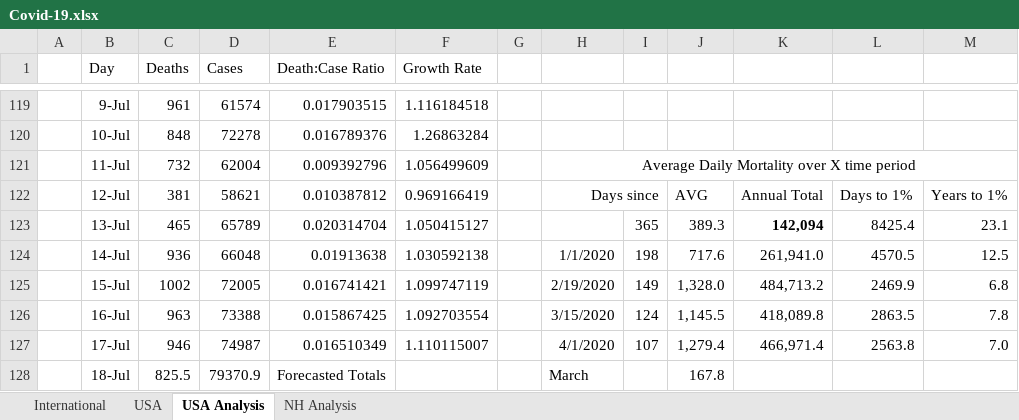
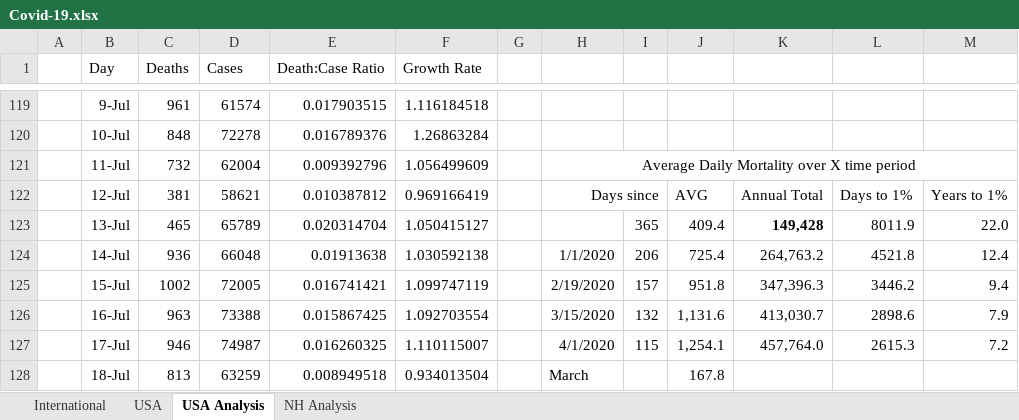
Before and after one commit to jonathancummings/SomeCovidAnalyses, an Excel workbook: Covid-19.xlsx, sheet USA Analysis, drawn as a sheet; only a part is shown, gaps mark what is left out; values as stored, in another font and other column widths than the file's, no borders; charts and pictures and conditional formats not drawn; the diff covers the shown part only; the diff names each change by its address in the sheet, - before the commit and + after, or states it on an @@ line.

```diff
--- a/Covid-19.xlsx (sheet USA Analysis)
+++ b/Covid-19.xlsx (sheet USA Analysis)
-J123: 389.3
+J123: 409.4
-K123: 142,094
+K123: 149,428
-L123: 8425.4
+L123: 8011.9
-M123: 23.1
+M123: 22.0
-I124: 198
+I124: 206
-J124: 717.6
+J124: 725.4
-K124: 261,941.0
+K124: 264,763.2
-L124: 4570.5
+L124: 4521.8
-M124: 12.5
+M124: 12.4
-I125: 149
+I125: 157
-J125: 1,328.0
+J125: 951.8
-K125: 484,713.2
+K125: 347,396.3
-L125: 2469.9
+L125: 3446.2
-M125: 6.8
+M125: 9.4
-I126: 124
+I126: 132
-J126: 1,145.5
+J126: 1,131.6
-K126: 418,089.8
+K126: 413,030.7
-L126: 2863.5
+L126: 2898.6
-M126: 7.8
+M126: 7.9
-E127 (Death:Case Ratio): 0.016510349
+E127 (Death:Case Ratio): 0.016260325
-I127: 107
+I127: 115
-J127: 1,279.4
+J127: 1,254.1
-K127: 466,971.4
+K127: 457,764.0
-L127: 2563.8
+L127: 2615.3
-M127: 7.0
+M127: 7.2
-C128 (Deaths): 825.5
+C128 (Deaths): 813
-D128 (Cases): 79370.9
+D128 (Cases): 63259
-E128 (Death:Case Ratio): Forecasted Totals
+E128 (Death:Case Ratio): 0.008949518
-F128 (Growth Rate): (empty)
+F128 (Growth Rate): 0.934013504
```
Also changed, not shown: 62 added rows, 4 removed rows and 77 edited cells elsewhere in this sheet, sheet International, sheet USA, sheet NH Analysis, formulas that keep their value, hidden cells, charts or pictures.
